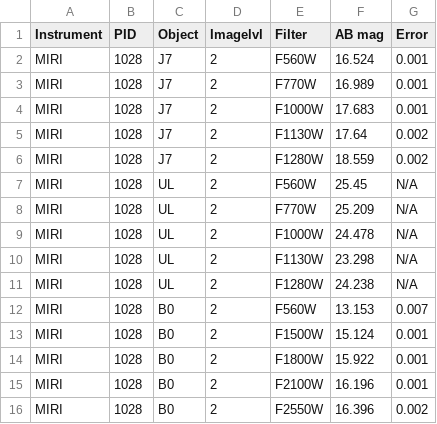
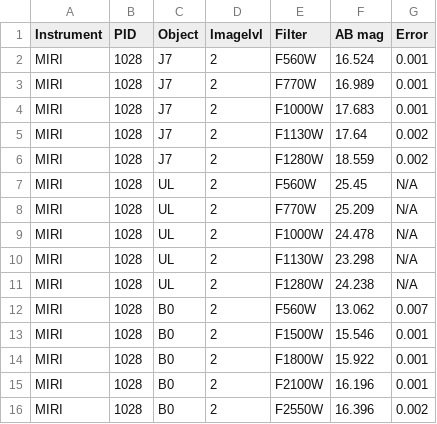
Before and after one commit to 18rway/dolphot, a CSV file: Dolphot 1028 Testing Results.csv, drawn as a sheet.

Commit message:
Update Dolphot 1028 Testing Results.csv

```diff
--- a/Dolphot 1028 Testing Results.csv
+++ b/Dolphot 1028 Testing Results.csv
@@ -11,4 +11,4 @@ MIRI,1028,UL,2,F1130W,23.298,N/A
 MIRI,1028,UL,2,F1280W,24.238,N/A
-MIRI,1028,B0,2,F560W,13.153,0.007
-MIRI,1028,B0,2,F1500W,15.124,0.001
+MIRI,1028,B0,2,F560W,13.062,0.007
+MIRI,1028,B0,2,F1500W,15.546,0.001
 MIRI,1028,B0,2,F1800W,15.922,0.001
```
